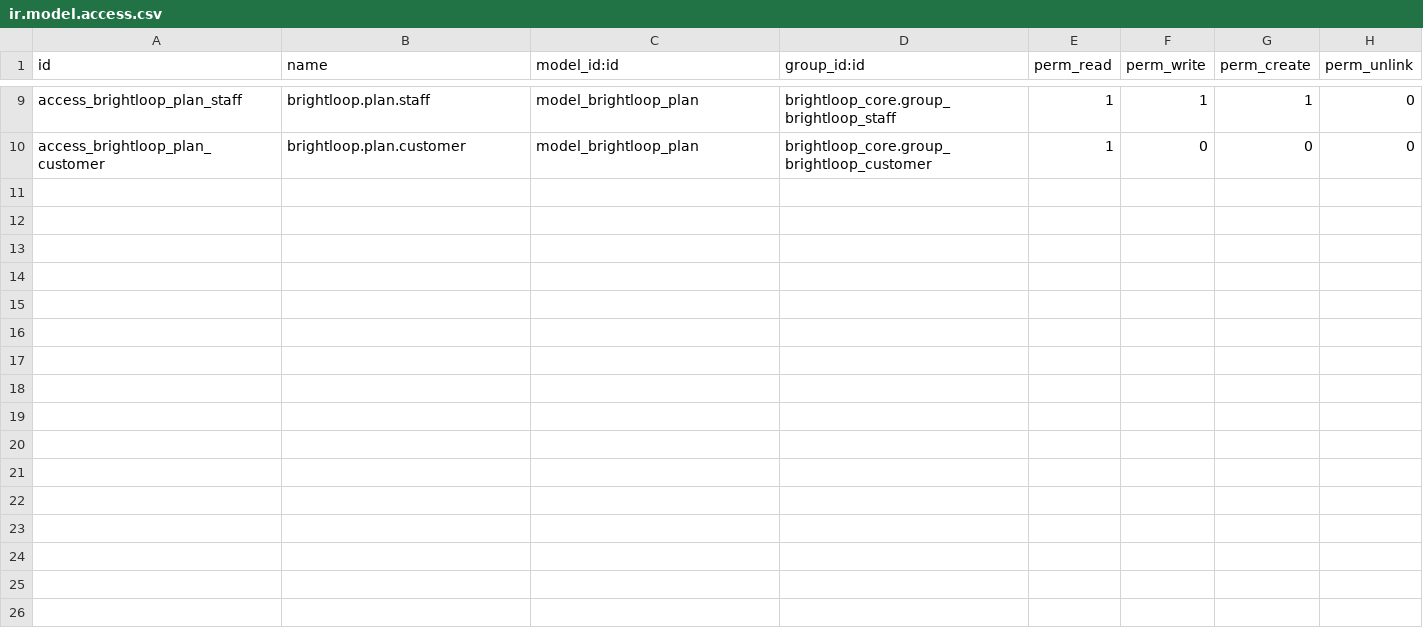
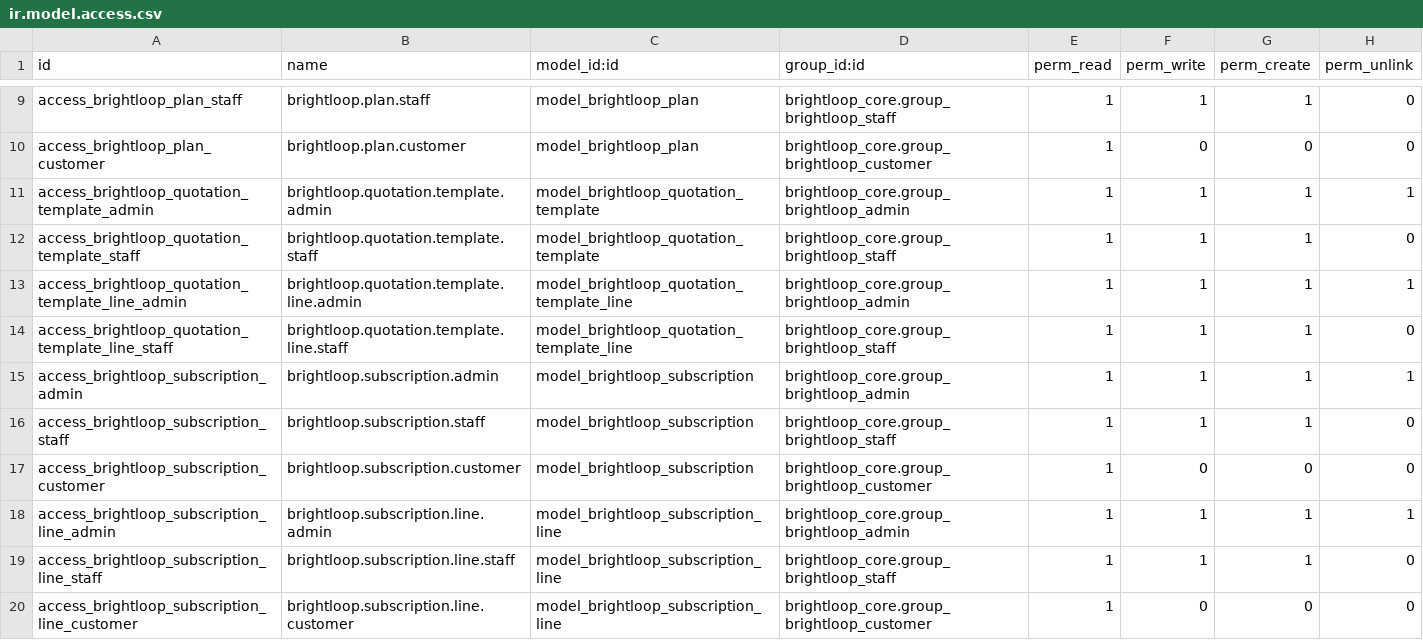
Before and after one commit to sahalamariyam/Subscription_Management_System, a CSV file: addons/brightloop_subscription/security/ir.model.access.csv, drawn as a sheet; only a part is shown, gaps mark what is left out; the diff names each change by its address in the sheet, - before the commit and + after, or states it on an @@ line.

Commit message:
feat(security): enforce customer row-level subscription isolation and ACLs

```diff
--- a/addons/brightloop_subscription/security/ir.model.access.csv
+++ b/addons/brightloop_subscription/security/ir.model.access.csv
+row 11: access_brightloop_quotation_template_admin | brightloop.quotation.template.admin | model_brightloop_quotation_template | brightloop_core.group_brightloop_admin | 1 | 1 | 1 | 1
+row 12: access_brightloop_quotation_template_staff | brightloop.quotation.template.staff | model_brightloop_quotation_template | brightloop_core.group_brightloop_staff | 1 | 1 | 1 | 0
+row 13: access_brightloop_quotation_template_line_admin | brightloop.quotation.template.line.admin | model_brightloop_quotation_template_line | brightloop_core.group_brightloop_admin | 1 | 1 | 1 | 1
+row 14: access_brightloop_quotation_template_line_staff | brightloop.quotation.template.line.staff | model_brightloop_quotation_template_line | brightloop_core.group_brightloop_staff | 1 | 1 | 1 | 0
+row 15: access_brightloop_subscription_admin | brightloop.subscription.admin | model_brightloop_subscription | brightloop_core.group_brightloop_admin | 1 | 1 | 1 | 1
+row 16: access_brightloop_subscription_staff | brightloop.subscription.staff | model_brightloop_subscription | brightloop_core.group_brightloop_staff | 1 | 1 | 1 | 0
+row 17: access_brightloop_subscription_customer | brightloop.subscription.customer | model_brightloop_subscription | brightloop_core.group_brightloop_customer | 1 | 0 | 0 | 0
+row 18: access_brightloop_subscription_line_admin | brightloop.subscription.line.admin | model_brightloop_subscription_line | brightloop_core.group_brightloop_admin | 1 | 1 | 1 | 1
+row 19: access_brightloop_subscription_line_staff | brightloop.subscription.line.staff | model_brightloop_subscription_line | brightloop_core.group_brightloop_staff | 1 | 1 | 1 | 0
+row 20: access_brightloop_subscription_line_customer | brightloop.subscription.line.customer | model_brightloop_subscription_line | brightloop_core.group_brightloop_customer | 1 | 0 | 0 | 0
```
Also changed, not shown: 3 other files.
